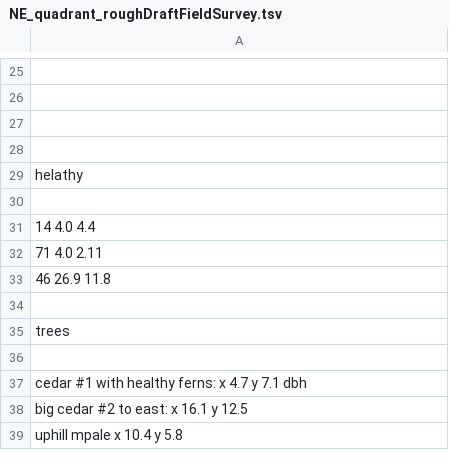
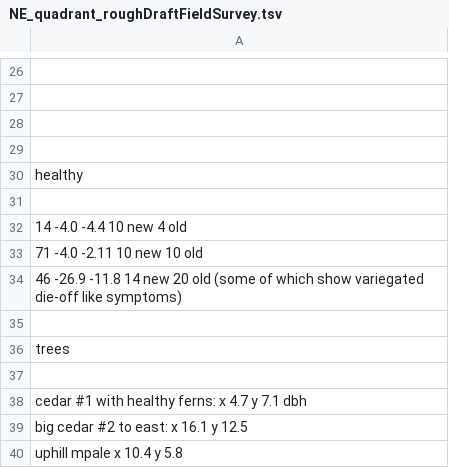
Before and after one commit to paul-shannon/swordFernData, a TSV file: groundZeroSurvival/NE_quadrant_roughDraftFieldSurvey.tsv, drawn as a sheet; only a part is shown, gaps mark what is left out; the diff covers the shown part only.

```diff
--- a/groundZeroSurvival/NE_quadrant_roughDraftFieldSurvey.tsv
+++ b/groundZeroSurvival/NE_quadrant_roughDraftFieldSurvey.tsv
@@ -28,7 +29,7 @@
 
-helathy
+healthy
 
-14      4.0     4.4
-71      4.0     2.11
-46      26.9    11.8
+14      -4.0     -4.4     10 new    4 old
+71      -4.0     -2.11    10 new   10 old
+46      -26.9    -11.8    14 new   20  old (some of which show variegated die-off like symptoms)
 
```
Also changed, not shown: 1 added row and 23 edited cells elsewhere in this file, groundZeroSurvival/NW_quadrant_roughDraftFieldSurvey.tsv, groundZeroSurvival/SE_quadrant_roughDraftFieldSurvey.tsv, 5 other files.
